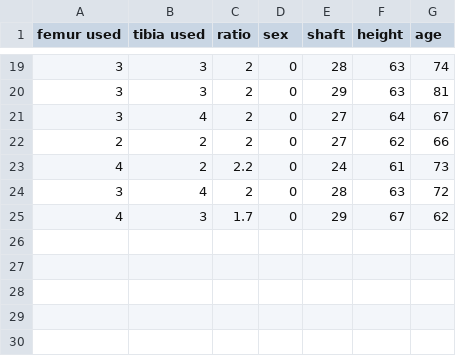
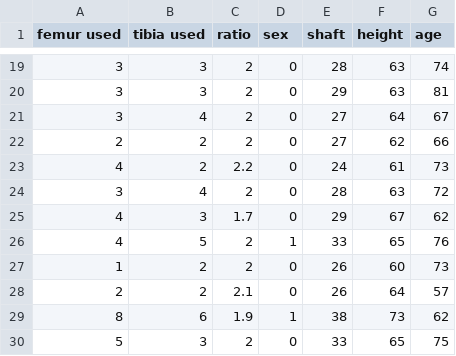
Before and after one commit to Msmbusiness/Knee, a CSV file: httt.csv, drawn as a sheet; only a part is shown, gaps mark what is left out; the diff names each change by its address in the sheet, - before the commit and + after, or states it on an @@ line.

Commit message:
Update httt.csv

```diff
--- a/httt.csv
+++ b/httt.csv
+row 26: 4 | 5 | 2 | 1 | 33 | 65 | 76
+row 27: 1 | 2 | 2 | 0 | 26 | 60 | 73
+row 28: 2 | 2 | 2.1 | 0 | 26 | 64 | 57
+row 29: 8 | 6 | 1.9 | 1 | 38 | 73 | 62
+row 30: 5 | 3 | 2 | 0 | 33 | 65 | 75
```
